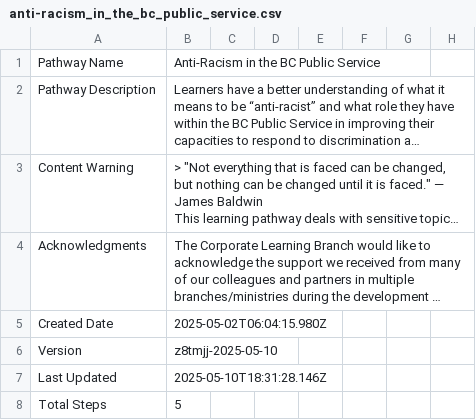
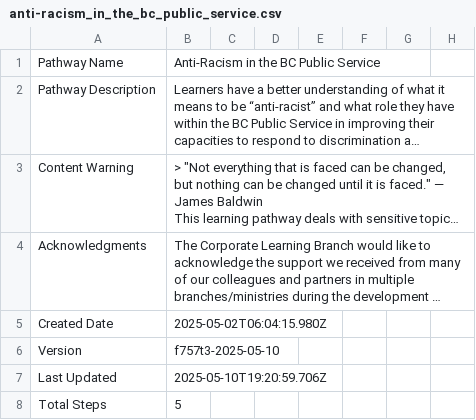
Before and after one commit to allanhaggett/curator-ext, a CSV file: pathways/anti-racism_in_the_bc_public_service/anti-racism_in_the_bc_public_service.csv, drawn as a sheet; only a part is shown; long unchanged cells end in …; the diff covers the shown part only; the diff names each change by its address in the sheet, - before the commit and + after, or states it on an @@ line.

```diff
--- a/pathways/anti-racism_in_the_bc_public_service/anti-racism_in_the_bc_public_service.csv
+++ b/pathways/anti-racism_in_the_bc_public_service/anti-racism_in_the_bc_public_service.csv
-B6: z8tmjj-2025-05-10
+B6: f757t3-2025-05-10
-B7: 2025-05-10T18:31:28.146Z
+B7: 2025-05-10T19:20:59.706Z
```
Also changed, not shown: 3 added rows, 1 removed row and 3 edited cells elsewhere in this file.
